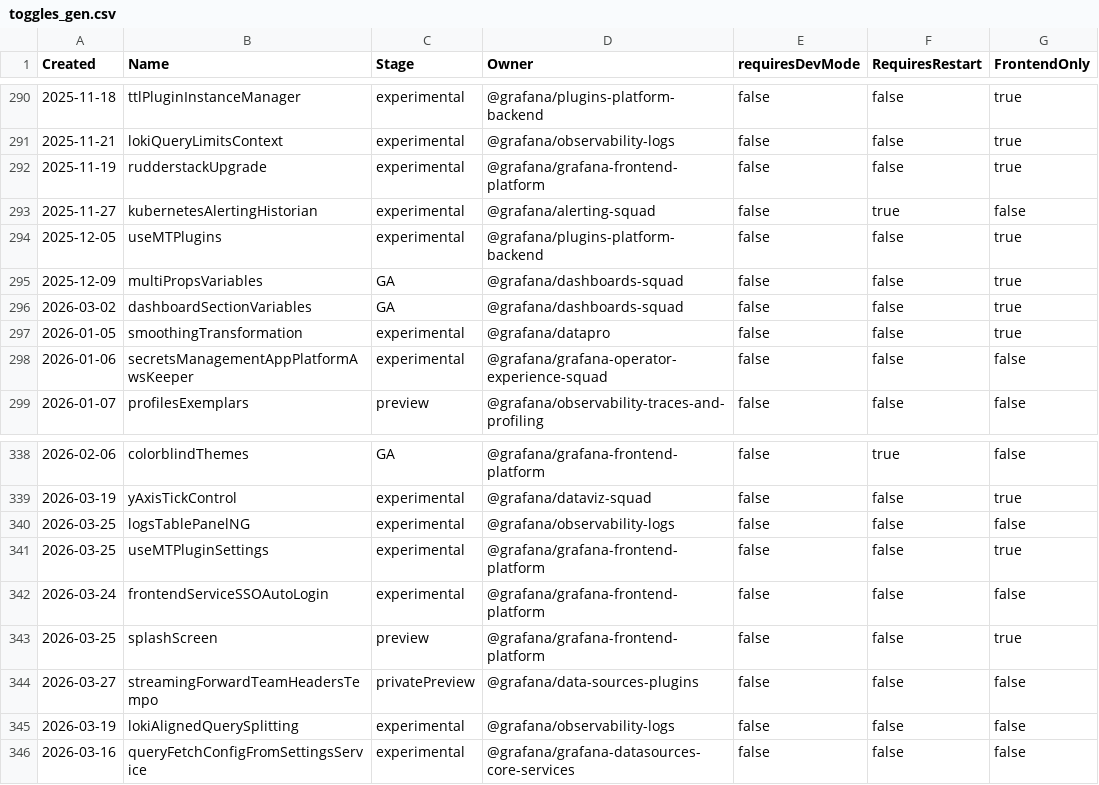
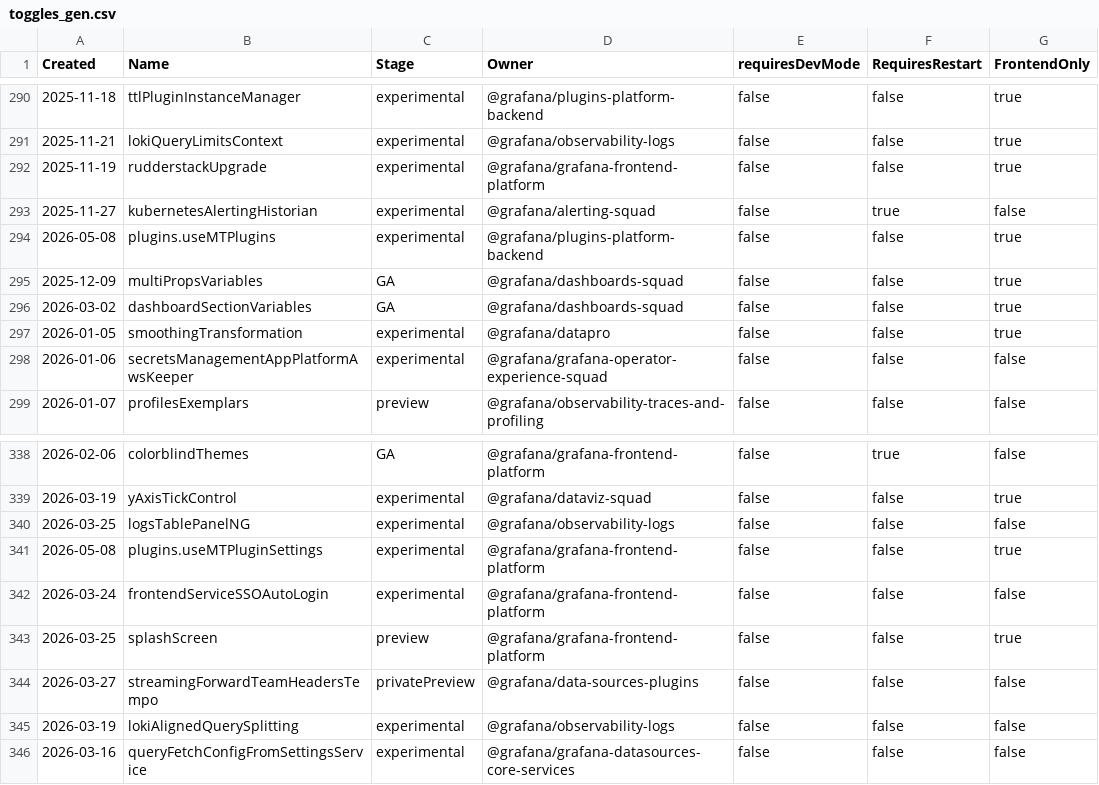
Before and after one commit to weiyilai/grafana, a CSV file: pkg/services/featuremgmt/toggles_gen.csv, drawn as a sheet; only a part is shown, gaps mark what is left out.

Commit message:
Plugins: remove legacy generation & rename feature flags (#124450)

```diff
--- a/pkg/services/featuremgmt/toggles_gen.csv
+++ b/pkg/services/featuremgmt/toggles_gen.csv
@@ -293,3 +293,3 @@ Created,Name,Stage,Owner,requiresDevMode,RequiresRestart,FrontendOnly
 2025-11-27,kubernetesAlertingHistorian,experimental,@grafana/alerting-squad,false,true,false
-2025-12-05,useMTPlugins,experimental,@grafana/plugins-platform-backend,false,false,true
+2026-05-08,plugins.useMTPlugins,experimental,@grafana/plugins-platform-backend,false,false,true
 2025-12-09,multiPropsVariables,GA,@grafana/dashboards-squad,false,false,true
@@ -340,3 +340,3 @@ Created,Name,Stage,Owner,requiresDevMode,RequiresRestart,FrontendOnly
 2026-03-25,logsTablePanelNG,experimental,@grafana/observability-logs,false,false,false
-2026-03-25,useMTPluginSettings,experimental,@grafana/grafana-frontend-platform,false,false,true
+2026-05-08,plugins.useMTPluginSettings,experimental,@grafana/grafana-frontend-platform,false,false,true
 2026-03-24,frontendServiceSSOAutoLogin,experimental,@grafana/grafana-frontend-platform,false,false,false
```
Also changed, not shown: 25 other files.
